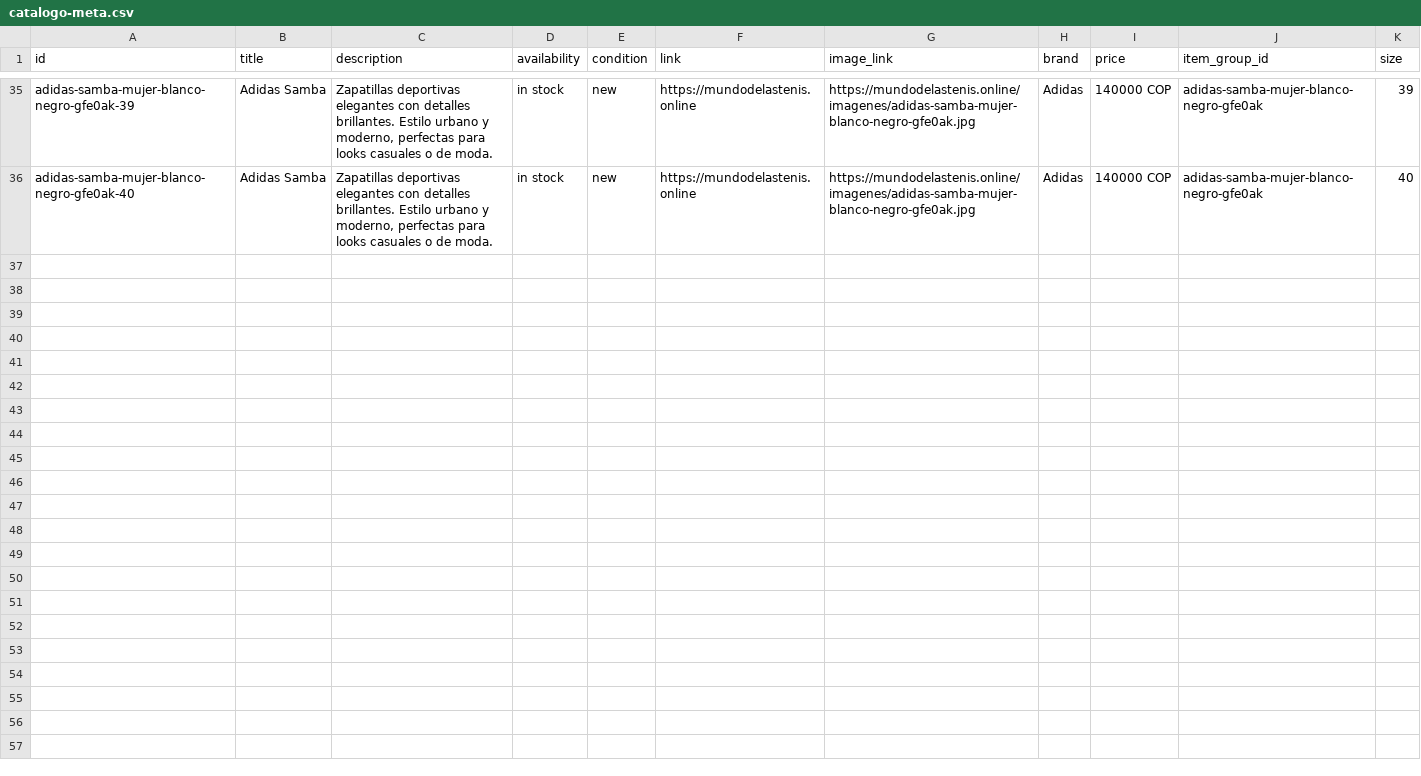
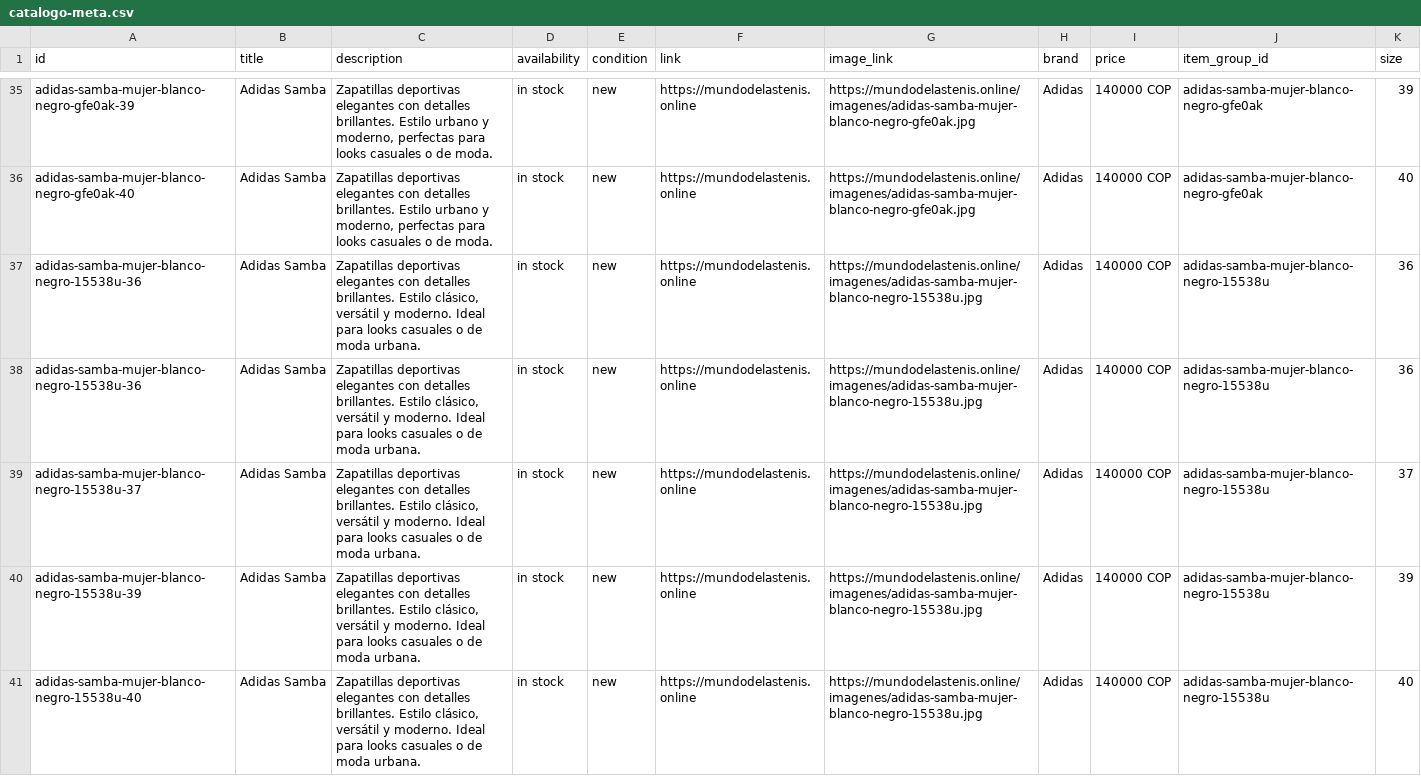
Before and after one commit to Aanticamperos/Mundo-de-las-tenis, a CSV file: catalogo-meta.csv, drawn as a sheet; only a part is shown, gaps mark what is left out; the diff names each change by its address in the sheet, - before the commit and + after, or states it on an @@ line.

Commit message:
Actualizar catálogo de WhatsApp

```diff
--- a/catalogo-meta.csv
+++ b/catalogo-meta.csv
+row 37: adidas-samba-mujer-blanco-negro-15538u-36 | Adidas Samba | Zapatillas deportivas elegantes con detalles brillantes. Estilo clásico, versátil y moderno. Ideal para looks casuales o de moda urbana. | in stock | new | https://mundodelastenis.online | https://mundodelastenis.online/imagenes/adidas-samba-mujer-blanco-negro-15538u.jpg | Adidas | 140000 COP | adidas-samba-mujer-blanco-negro-15538u | 36
+row 38: adidas-samba-mujer-blanco-negro-15538u-36 | Adidas Samba | Zapatillas deportivas elegantes con detalles brillantes. Estilo clásico, versátil y moderno. Ideal para looks casuales o de moda urbana. | in stock | new | https://mundodelastenis.online | https://mundodelastenis.online/imagenes/adidas-samba-mujer-blanco-negro-15538u.jpg | Adidas | 140000 COP | adidas-samba-mujer-blanco-negro-15538u | 36
+row 39: adidas-samba-mujer-blanco-negro-15538u-37 | Adidas Samba | Zapatillas deportivas elegantes con detalles brillantes. Estilo clásico, versátil y moderno. Ideal para looks casuales o de moda urbana. | in stock | new | https://mundodelastenis.online | https://mundodelastenis.online/imagenes/adidas-samba-mujer-blanco-negro-15538u.jpg | Adidas | 140000 COP | adidas-samba-mujer-blanco-negro-15538u | 37
+row 40: adidas-samba-mujer-blanco-negro-15538u-39 | Adidas Samba | Zapatillas deportivas elegantes con detalles brillantes. Estilo clásico, versátil y moderno. Ideal para looks casuales o de moda urbana. | in stock | new | https://mundodelastenis.online | https://mundodelastenis.online/imagenes/adidas-samba-mujer-blanco-negro-15538u.jpg | Adidas | 140000 COP | adidas-samba-mujer-blanco-negro-15538u | 39
+row 41: adidas-samba-mujer-blanco-negro-15538u-40 | Adidas Samba | Zapatillas deportivas elegantes con detalles brillantes. Estilo clásico, versátil y moderno. Ideal para looks casuales o de moda urbana. | in stock | new | https://mundodelastenis.online | https://mundodelastenis.online/imagenes/adidas-samba-mujer-blanco-negro-15538u.jpg | Adidas | 140000 COP | adidas-samba-mujer-blanco-negro-15538u | 40
```
